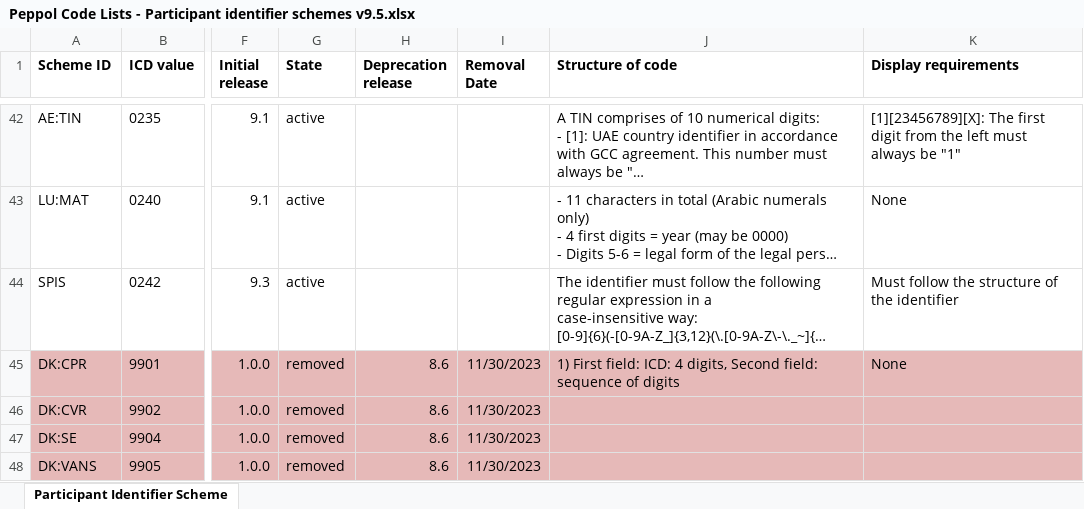
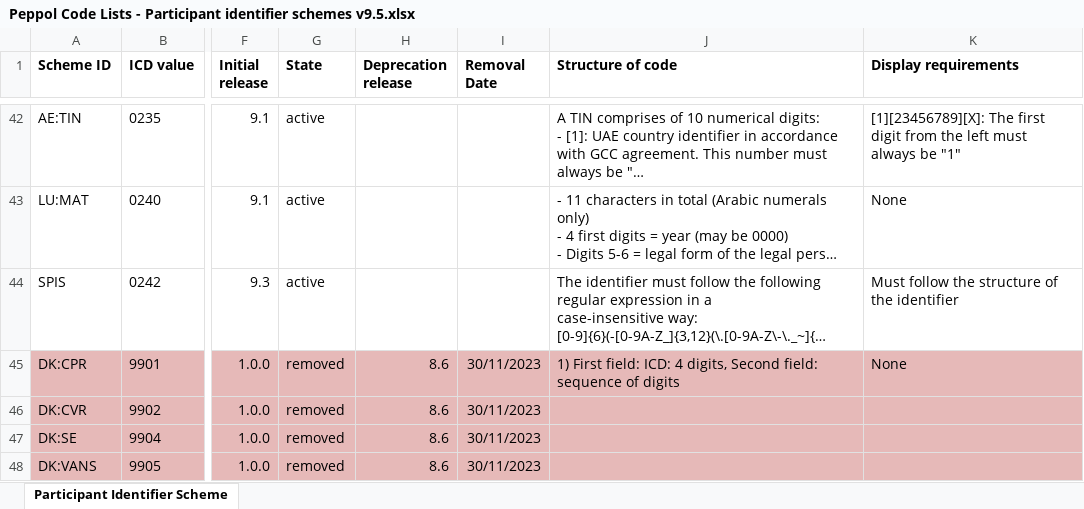
Before and after one commit to OpenPEPPOL/edec-codelists, an Excel workbook: work-in-progress/Peppol Code Lists - Participant identifier schemes v9.5.xlsx, sheet Participant Identifier Scheme, drawn as a sheet; only a part is shown, gaps mark what is left out; long unchanged cells end in …; values as stored, in another font and other column widths than the file's, no borders; charts and pictures not drawn; the diff covers the shown part only; the diff names each change by its address in the sheet, - before the commit and + after, or states it on an @@ line.

```diff
--- a/work-in-progress/Peppol Code Lists - Participant identifier schemes v9.5.xlsx (sheet Participant Identifier Scheme)
+++ b/work-in-progress/Peppol Code Lists - Participant identifier schemes v9.5.xlsx (sheet Participant Identifier Scheme)
-I45:I48 (Removal Date): 11/30/2023
+I45:I48 (Removal Date): 30/11/2023
```
Also changed, not shown: 16 edited cells and cell formats elsewhere in this sheet, 1 other file.
